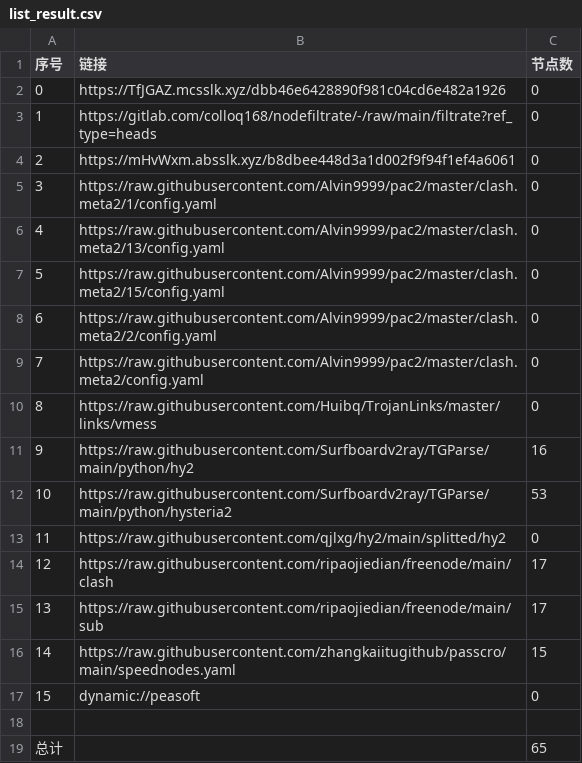
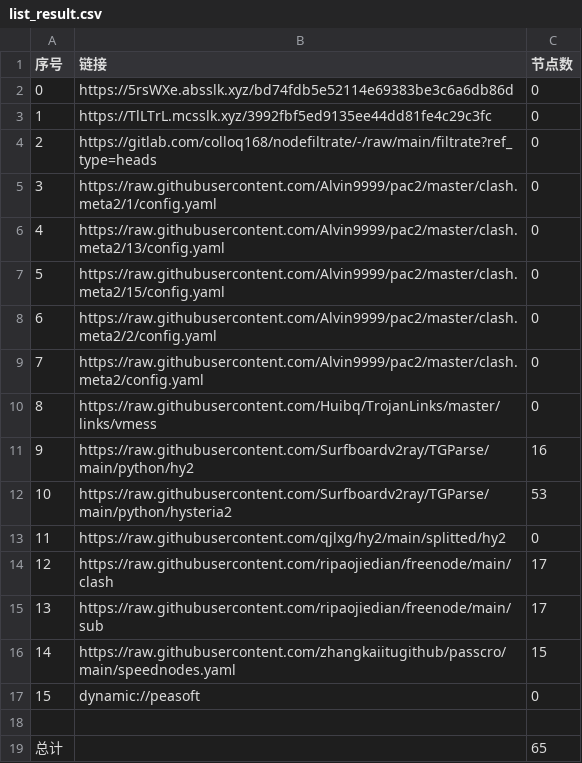
Before and after one commit to jianwu-zhao/NoMoreWalls, a CSV file: list_result.csv, drawn as a sheet.

```diff
--- a/list_result.csv
+++ b/list_result.csv
@@ -1,5 +1,5 @@
 序号,链接,节点数
-0,https://TfJGAZ.mcsslk.xyz/dbb46e6428890f981c04cd6e482a1926,0
-1,https://gitlab.com/colloq168/nodefiltrate/-/raw/main/filtrate?ref_type=heads,0
-2,https://mHvWxm.absslk.xyz/b8dbee448d3a1d002f9f94f1ef4a6061,0
+0,https://5rsWXe.absslk.xyz/bd74fdb5e52114e69383be3c6a6db86d,0
+1,https://TlLTrL.mcsslk.xyz/3992fbf5ed9135ee44dd81fe4c29c3fc,0
+2,https://gitlab.com/colloq168/nodefiltrate/-/raw/main/filtrate?ref_type=heads,0
 3,https://raw.githubusercontent.com/Alvin9999/pac2/master/clash.meta2/1/config.yaml,0
```
Also changed, not shown: 3 other files.
